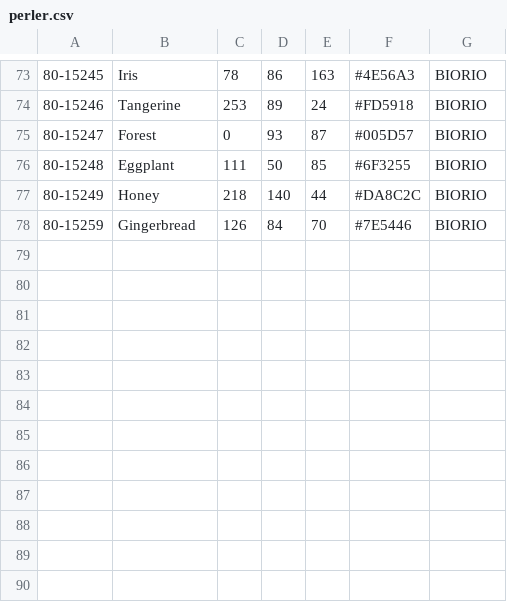
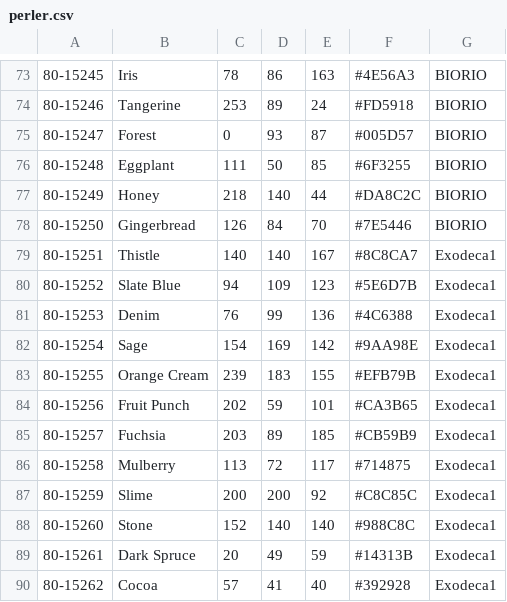
Before and after one commit to maxcleme/beadcolors, a CSV file: gen/v1/perler.csv, drawn as a sheet; only a part is shown, gaps mark what is left out.

```diff
--- a/gen/v1/perler.csv
+++ b/gen/v1/perler.csv
@@ -77,2 +77,14 @@
 80-15249,Honey,218,140,44,#DA8C2C,BIORIO
-80-15259,Gingerbread,126,84,70,#7E5446,BIORIO
+80-15250,Gingerbread,126,84,70,#7E5446,BIORIO
+80-15251,Thistle,140,140,167,#8C8CA7,Exodeca1
+80-15252,Slate Blue,94,109,123,#5E6D7B,Exodeca1
+80-15253,Denim,76,99,136,#4C6388,Exodeca1
+80-15254,Sage,154,169,142,#9AA98E,Exodeca1
+80-15255,Orange Cream,239,183,155,#EFB79B,Exodeca1
+80-15256,Fruit Punch,202,59,101,#CA3B65,Exodeca1
+80-15257,Fuchsia,203,89,185,#CB59B9,Exodeca1
+80-15258,Mulberry,113,72,117,#714875,Exodeca1
+80-15259,Slime,200,200,92,#C8C85C,Exodeca1
+80-15260,Stone,152,140,140,#988C8C,Exodeca1
+80-15261,Dark Spruce,20,49,59,#14313B,Exodeca1
+80-15262,Cocoa,57,41,40,#392928,Exodeca1
```
Also changed, not shown: gen/v2/perler.csv, gen/v3/perler.csv.
